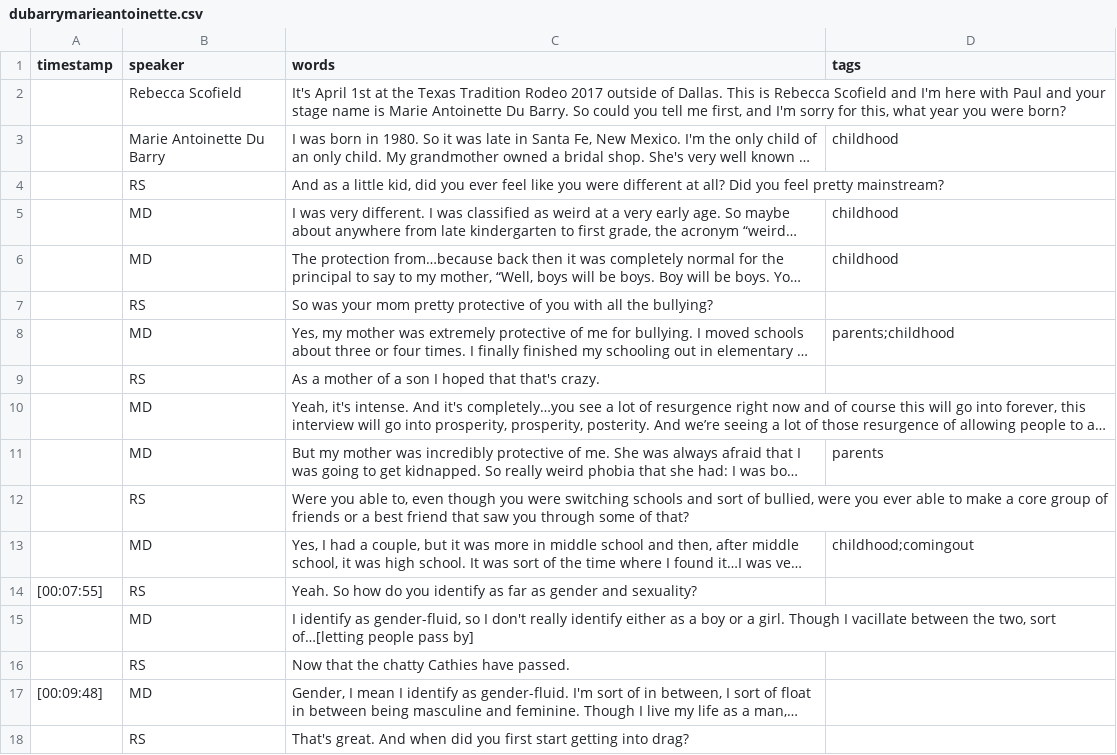
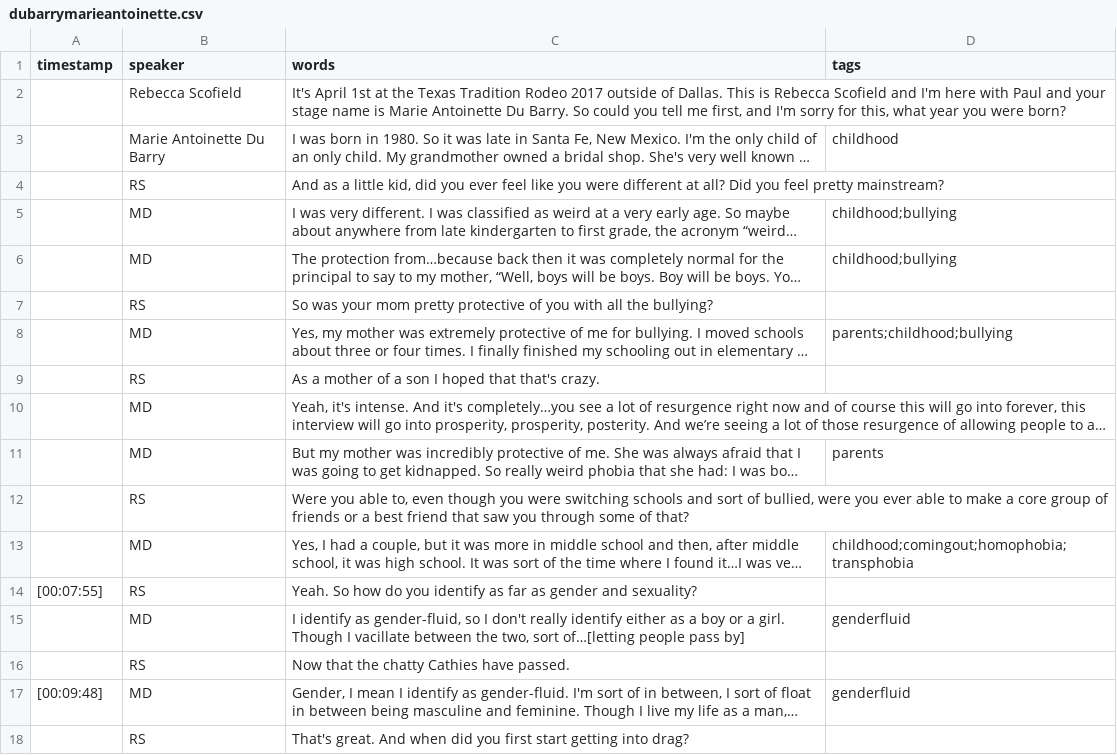
Before and after one commit to thecdil/gayrodeo_dev, a CSV file: _data/transcripts/dubarrymarieantoinette.csv, drawn as a sheet; only a part is shown; long unchanged cells end in …; the diff covers the shown part only; the diff names each change by its address in the sheet, - before the commit and + after, or states it on an @@ line.

```diff
--- a/_data/transcripts/dubarrymarieantoinette.csv
+++ b/_data/transcripts/dubarrymarieantoinette.csv
-D5:D6 (tags): childhood
+D5:D6 (tags): childhood;bullying
-D8 (tags): parents;childhood
+D8 (tags): parents;childhood;bullying
-D13 (tags): childhood;comingout
+D13 (tags): childhood;comingout;homophobia;transphobia
-D15 (tags): (empty)
+D15 (tags): genderfluid
-D17 (tags): (empty)
+D17 (tags): genderfluid
```
Also changed, not shown: 16 edited cells elsewhere in this file, _data/transcripts/benavidesdesirey.csv, _data/transcripts/bergmannroger.csv, 23 other files.
